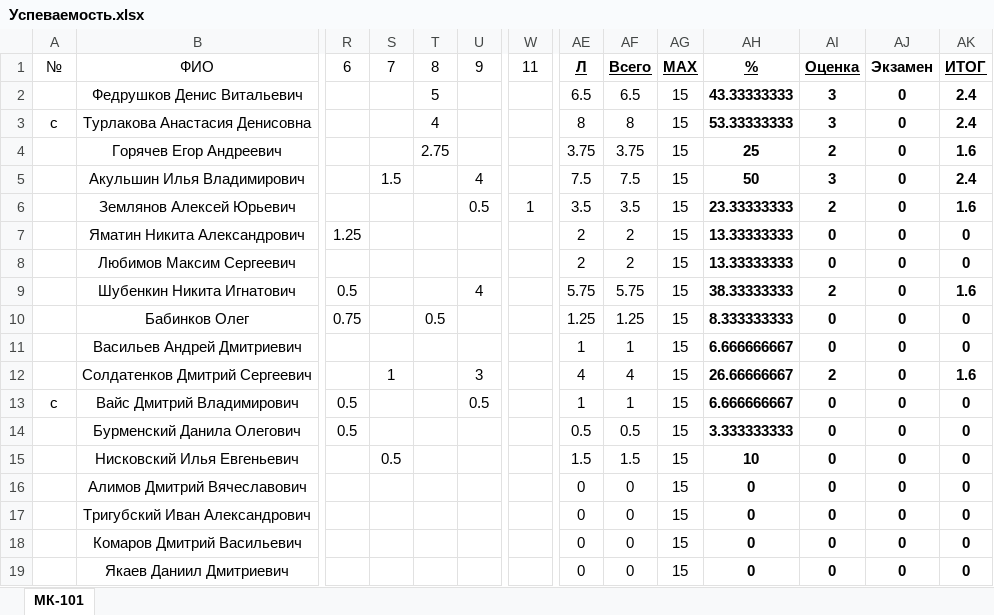
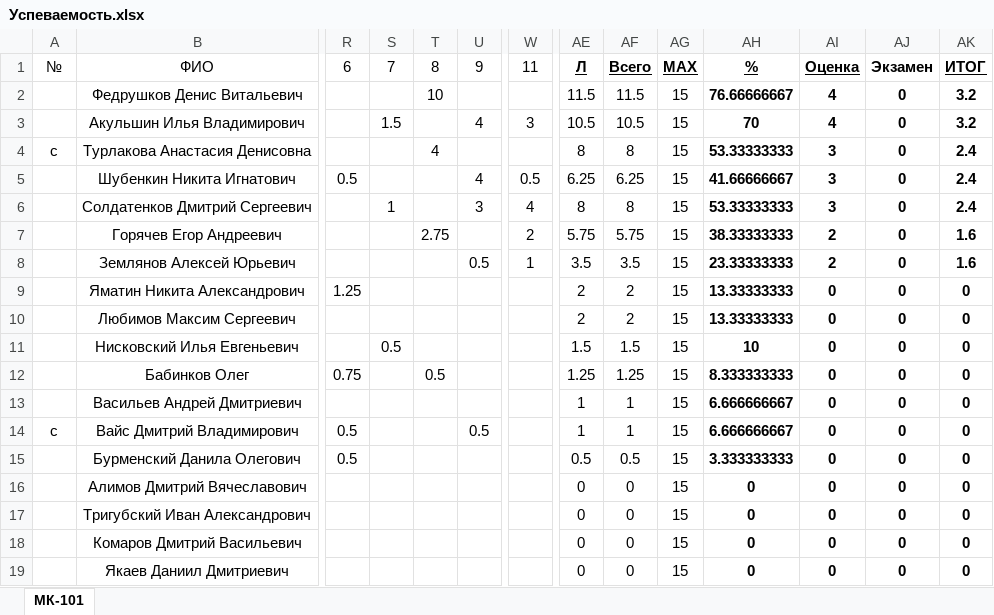
Before and after one commit to DorofeevKonstantin/3, an Excel workbook: Успеваемость.xlsx, sheet МК-101, drawn as a sheet; only a part is shown, gaps mark what is left out; values as stored, in another font and other column widths than the file's, no borders; removed rows and columns are numbered as before the commit, all else as after; rows hold the shown columns only; the diff names each change by its address in the sheet, - before the commit and + after, or states it on an @@ line.

```diff
--- a/Успеваемость.xlsx (sheet МК-101)
+++ b/Успеваемость.xlsx (sheet МК-101)
-T2: 5
+T2: 10
-AE2: 6.5
+AE2: 11.5
-AF2: 6.5
+AF2: 11.5
-AH2: 43.33333333
+AH2: 76.66666667
-AI2: 3
+AI2: 4
-AK2: 2.4
+AK2: 3.2
+row 3:  | Акульшин Илья Владимирович |  | 1.5 |  | 4 | 3 | 10.5 | 10.5 | 15 | 70 | 4 | 0 | 3.2
+row 5:  | Шубенкин Никита Игнатович | 0.5 |  |  | 4 | 0.5 | 6.25 | 6.25 | 15 | 41.66666667 | 3 | 0 | 2.4
+row 6:  | Солдатенков Дмитрий Сергеевич |  | 1 |  | 3 | 4 | 8 | 8 | 15 | 53.33333333 | 3 | 0 | 2.4
-W7: (empty)
+W7: 2
-AE7: 3.75
+AE7: 5.75
-AF7: 3.75
+AF7: 5.75
-AH7: 25
+AH7: 38.33333333
-row 5:  | Акульшин Илья Владимирович |  | 1.5 |  | 4 |  | 7.5 | 7.5 | 15 | 50 | 3 | 0 | 2.4
-row 9:  | Шубенкин Никита Игнатович | 0.5 |  |  | 4 |  | 5.75 | 5.75 | 15 | 38.33333333 | 2 | 0 | 1.6
@@ row 15 moved to row 11: Нисковский Илья Евгеньевич @@
-row 12:  | Солдатенков Дмитрий Сергеевич |  | 1 |  | 3 |  | 4 | 4 | 15 | 26.66666667 | 2 | 0 | 1.6
```
Also changed, not shown: formulas that keep their value, 4 other files.
